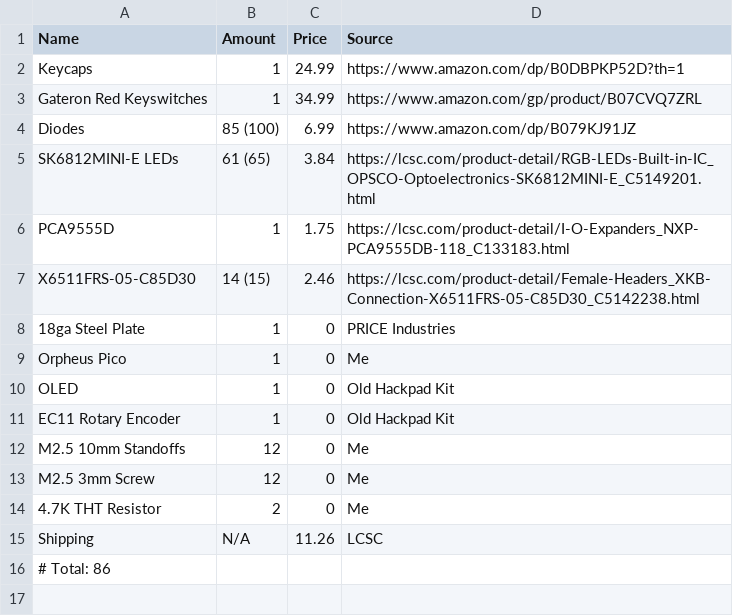
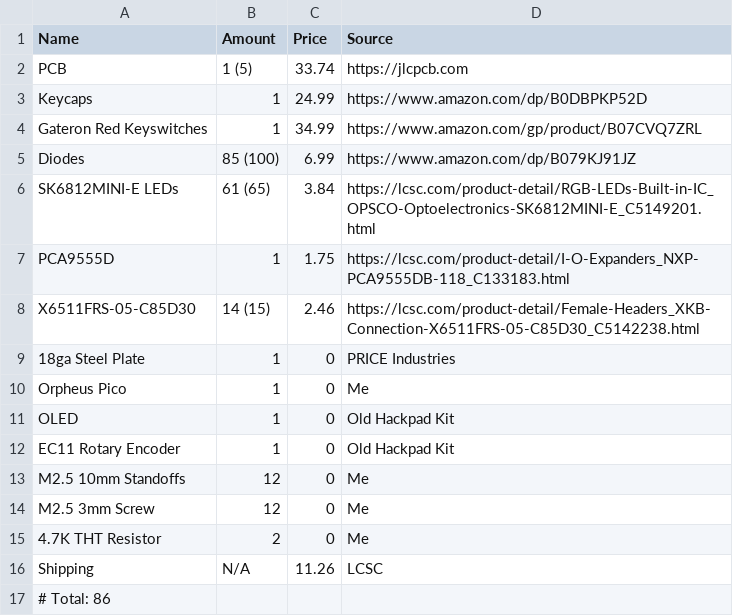
Before and after one commit to SharKingStudios/Riptide, a CSV file: BOM.csv, drawn as a sheet.

```diff
--- a/BOM.csv
+++ b/BOM.csv
@@ -1,3 +1,4 @@
 Name, Amount, Price, Source
-Keycaps, 1, 24.99, https://www.amazon.com/dp/B0DBPKP52D?th=1
+PCB, 1 (5), 33.74, https://jlcpcb.com
+Keycaps, 1, 24.99, https://www.amazon.com/dp/B0DBPKP52D
 Gateron Red Keyswitches, 1, 34.99, https://www.amazon.com/gp/product/B07CVQ7ZRL
```
Also changed, not shown: 16 other files.
